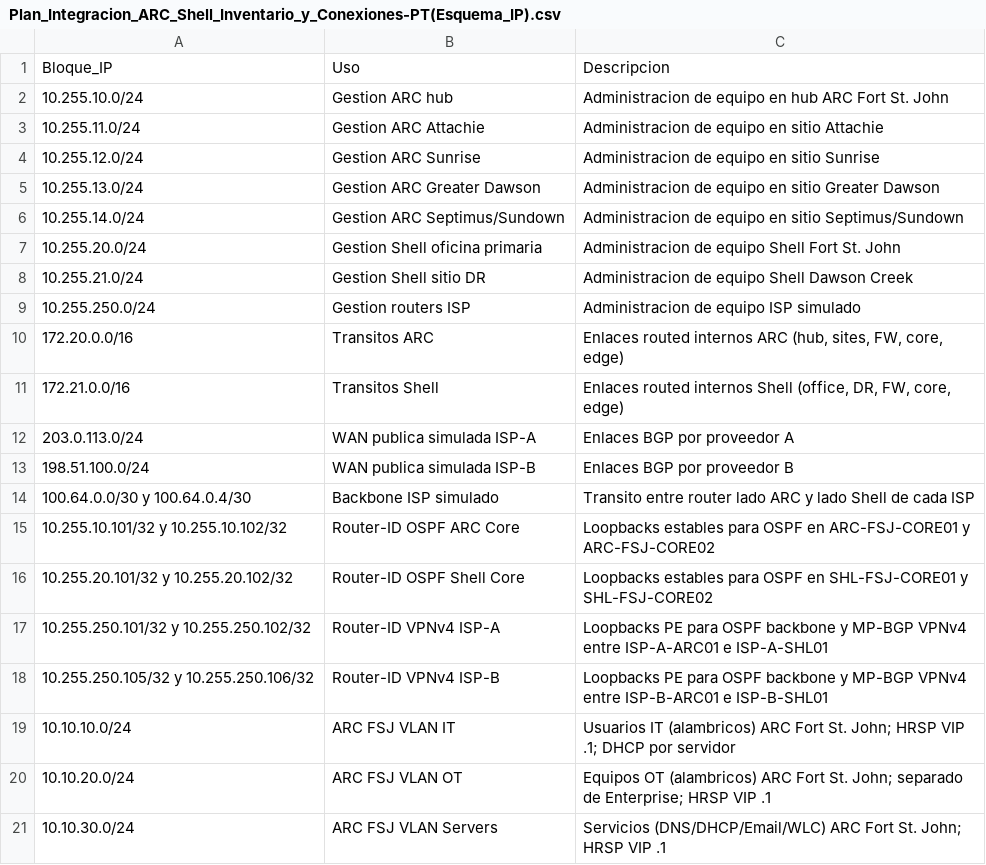
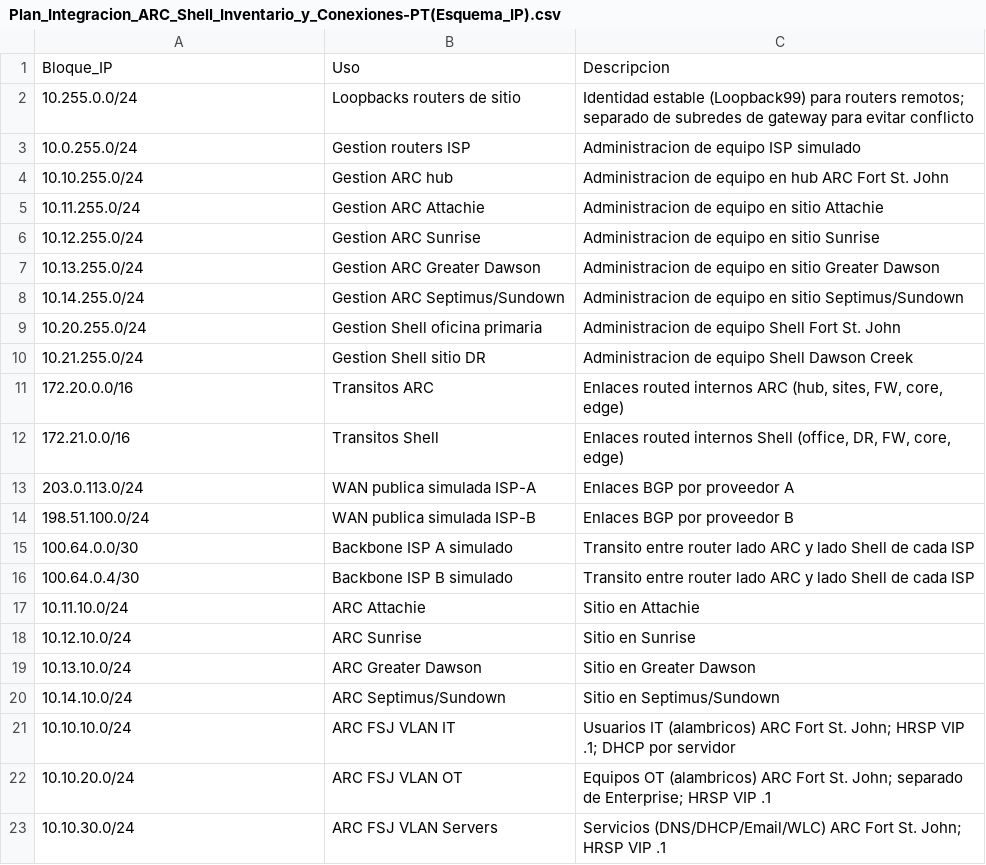
Before and after one commit to alonso284/NetworkingModel, a CSV file: Plan_Integracion_ARC_Shell_Inventario_y_Conexiones-PT(Esquema_IP).csv, drawn as a sheet; only a part is shown; removed rows and columns are numbered as before the commit, all else as after; the diff names each change by its address in the sheet, - before the commit and + after, or states it on an @@ line.

Commit message:
ARC OSPF

```diff
--- a/Plan_Integracion_ARC_Shell_Inventario_y_Conexiones-PT(Esquema_IP).csv
+++ b/Plan_Integracion_ARC_Shell_Inventario_y_Conexiones-PT(Esquema_IP).csv
+row 2: 10.255.0.0/24 | Loopbacks routers de sitio | Identidad estable (Loopback99) para routers remotos; separado de subredes de gateway para evitar conflicto
+row 3: 10.0.255.0/24 | Gestion routers ISP | Administracion de equipo ISP simulado
-A4: 10.255.10.0/24
+A4: 10.10.255.0/24
-A5: 10.255.11.0/24
+A5: 10.11.255.0/24
-A6: 10.255.12.0/24
+A6: 10.12.255.0/24
-A7: 10.255.13.0/24
+A7: 10.13.255.0/24
-A8: 10.255.14.0/24
+A8: 10.14.255.0/24
-A9: 10.255.20.0/24
+A9: 10.20.255.0/24
-A10: 10.255.21.0/24
+A10: 10.21.255.0/24
-row 9: 10.255.250.0/24 | Gestion routers ISP | Administracion de equipo ISP simulado
-A15: 100.64.0.0/30 y 100.64.0.4/30
+A15: 100.64.0.0/30
-B15: Backbone ISP simulado
+B15: Backbone ISP A simulado
-row 15: 10.255.10.101/32 y 10.255.10.102/32 | Router-ID OSPF ARC Core | Loopbacks estables para OSPF en ARC-FSJ-CORE01 y ARC-FSJ-CORE02
-row 16: 10.255.20.101/32 y 10.255.20.102/32 | Router-ID OSPF Shell Core | Loopbacks estables para OSPF en SHL-FSJ-CORE01 y SHL-FSJ-CORE02
-row 17: 10.255.250.101/32 y 10.255.250.102/32 | Router-ID VPNv4 ISP-A | Loopbacks PE para OSPF backbone y MP-BGP VPNv4 entre ISP-A-ARC01 e ISP-A-SHL01
-row 18: 10.255.250.105/32 y 10.255.250.106/32 | Router-ID VPNv4 ISP-B | Loopbacks PE para OSPF backbone y MP-BGP VPNv4 entre ISP-B-ARC01 e ISP-B-SHL01
+row 16: 100.64.0.4/30 | Backbone ISP B simulado | Transito entre router lado ARC y lado Shell de cada ISP
+row 17: 10.11.10.0/24 | ARC Attachie | Sitio en Attachie
+row 18: 10.12.10.0/24 | ARC Sunrise | Sitio en Sunrise
+row 19: 10.13.10.0/24 | ARC Greater Dawson | Sitio en Greater Dawson
+row 20: 10.14.10.0/24 | ARC Septimus/Sundown | Sitio en Septimus/Sundown
```
Also changed, not shown: Plan_Integracion_ARC_Shell_Inventario_y_Conexiones-PT(Conexiones_Fisicas).csv, Plan_Integracion_ARC_Shell_Inventario_y_Conexiones-PT(Interfaces_Logicas).csv, 20 other files.
